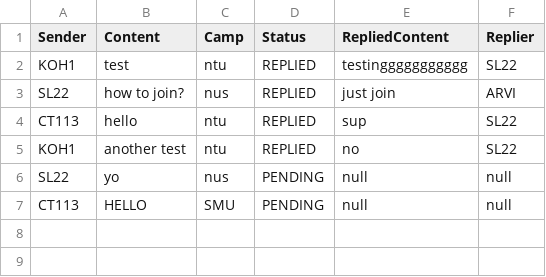
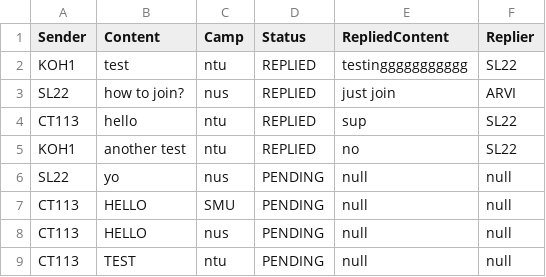
Before and after one commit to Tzsds/SC2002, a CSV file: Assignment/database/enquiries.csv, drawn as a sheet; the diff names each change by its address in the sheet, - before the commit and + after, or states it on an @@ line.

```diff
--- a/Assignment/database/enquiries.csv
+++ b/Assignment/database/enquiries.csv
+row 8: CT113 | HELLO | nus | PENDING | null | null
+row 9: CT113 | TEST | ntu | PENDING | null | null
```
Also changed, not shown: 3 other files.
